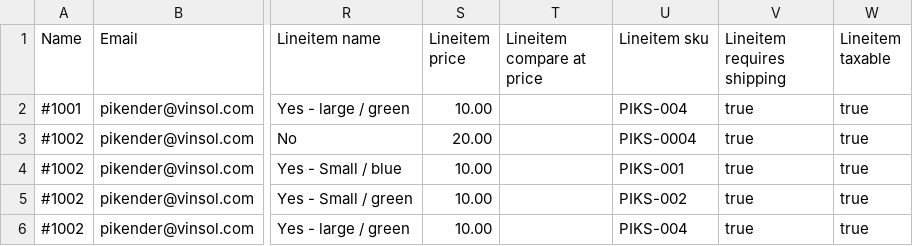
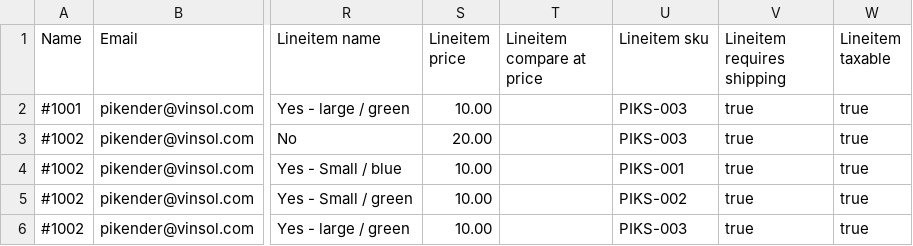
Before and after one commit to vijay-sns/spree_datashift_store, a CSV file: sample_csv/orders_export_multiple_paid-fulfilled.csv, drawn as a sheet; only a part is shown, gaps mark what is left out; the diff names each change by its address in the sheet, - before the commit and + after, or states it on an @@ line.

```diff
--- a/sample_csv/orders_export_multiple_paid-fulfilled.csv
+++ b/sample_csv/orders_export_multiple_paid-fulfilled.csv
-U2 (Lineitem sku): PIKS-004
+U2 (Lineitem sku): PIKS-003
-U3 (Lineitem sku): PIKS-0004
+U3 (Lineitem sku): PIKS-003
-U6 (Lineitem sku): PIKS-004
+U6 (Lineitem sku): PIKS-003
```
Also changed, not shown: sample_csv/SpreeMultiVariant.csv, sample_csv/shopify_products_export.csv.
